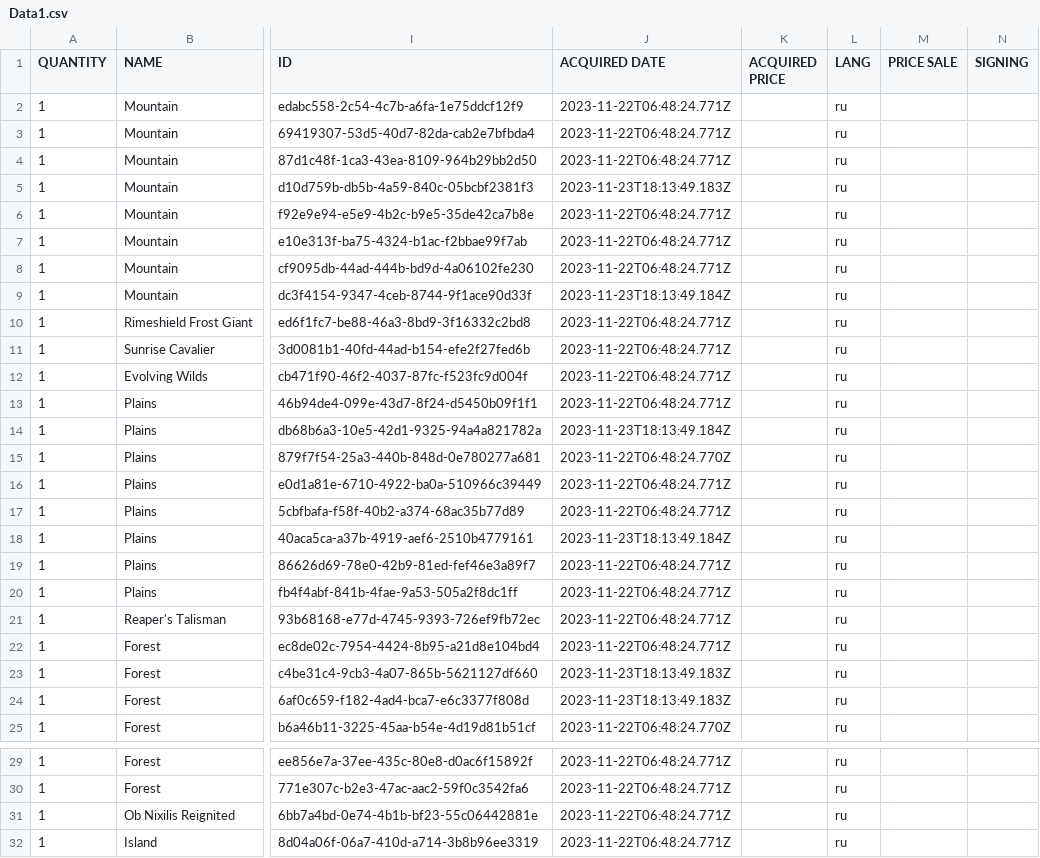
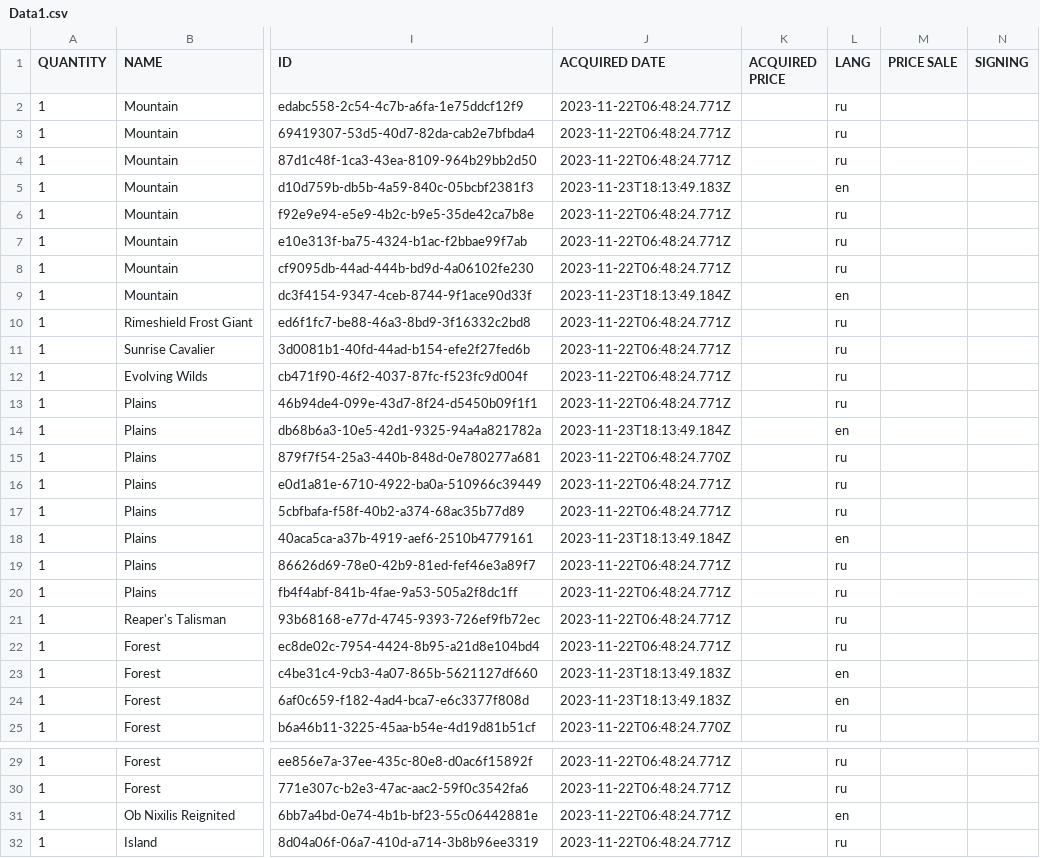
Before and after one commit to SergeyKhanin/CardsCollectorMTG, a CSV file: Data/Data1.csv, drawn as a sheet; only a part is shown, gaps mark what is left out; the diff covers the shown part only; the diff names each change by its address in the sheet, - before the commit and + after, or states it on an @@ line.

Commit message:
chore: Change lang ru to en

```diff
--- a/Data/Data1.csv
+++ b/Data/Data1.csv
-L5 (LANG): ru
+L5 (LANG): en
-L9 (LANG): ru
+L9 (LANG): en
-L14 (LANG): ru
+L14 (LANG): en
-L18 (LANG): ru
+L18 (LANG): en
-L23:L24 (LANG): ru
+L23:L24 (LANG): en
-L31 (LANG): ru
+L31 (LANG): en
```
Also changed, not shown: 10 edited cells elsewhere in this file, Data/Data2.csv.
